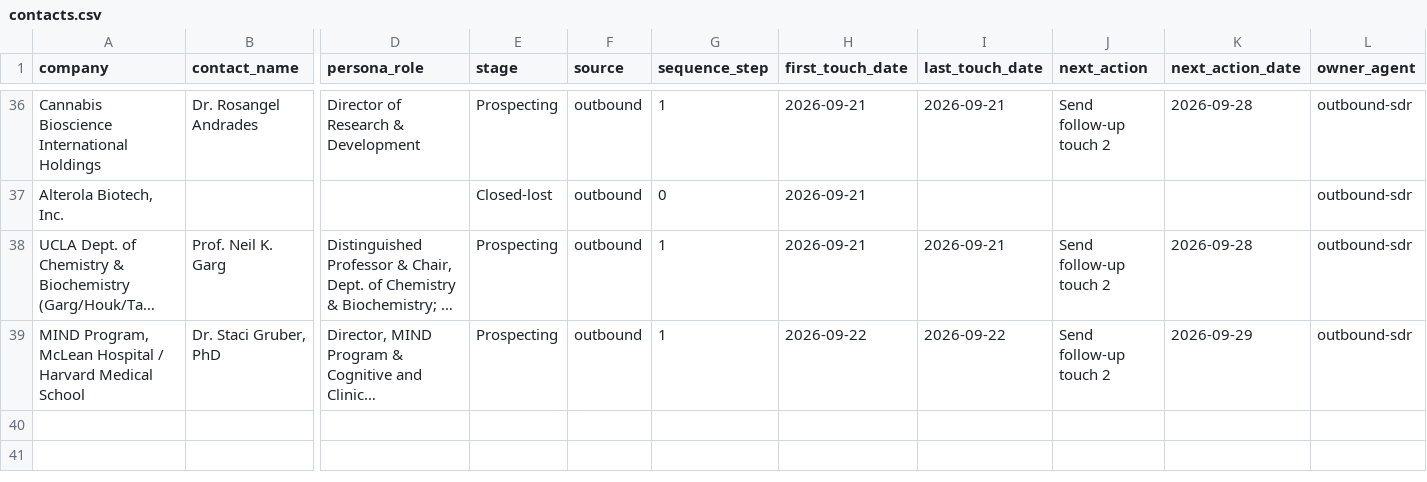
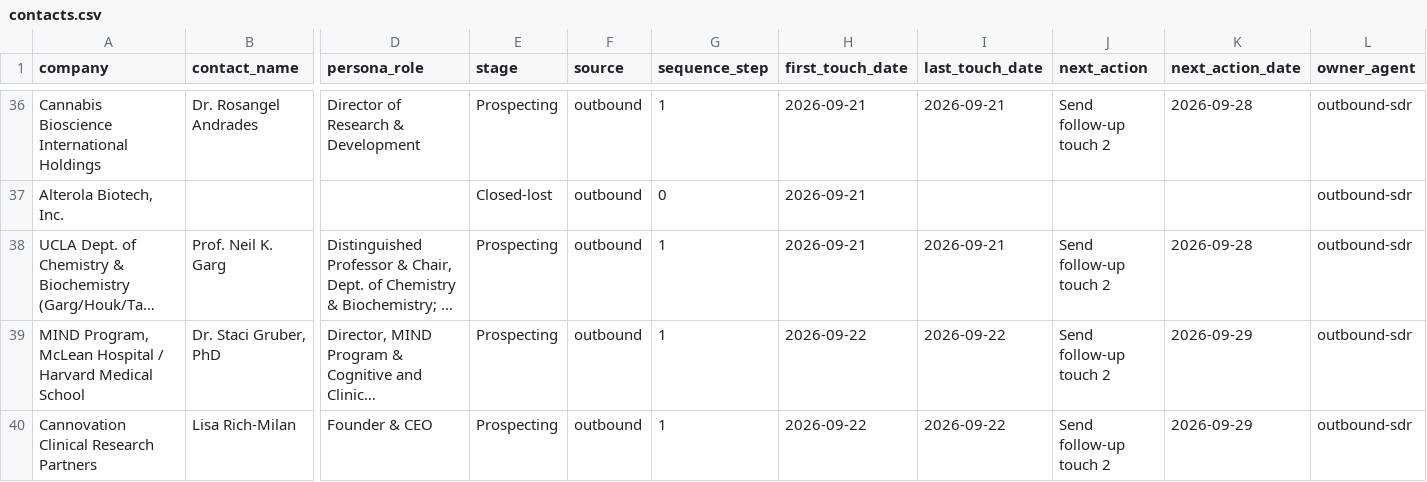
Before and after one commit to pbf6fzrntd-oss/Agentic-Research, a CSV file: pipeline/contacts.csv, drawn as a sheet; only a part is shown, gaps mark what is left out; long unchanged cells end in …; rows hold the shown columns only; the diff names each change by its address in the sheet, - before the commit and + after, or states it on an @@ line.

```diff
--- a/pipeline/contacts.csv
+++ b/pipeline/contacts.csv
+row 40: Cannovation Clinical Research Partners | Lisa Rich-Milan | Founder & CEO | Prospecting | outbound | 1 | 2026-09-22 | 2026-09-22 | Send follow-up touch 2 | 2026-09-29 | outbound-sdr
```
Also changed, not shown: 2 other files.
